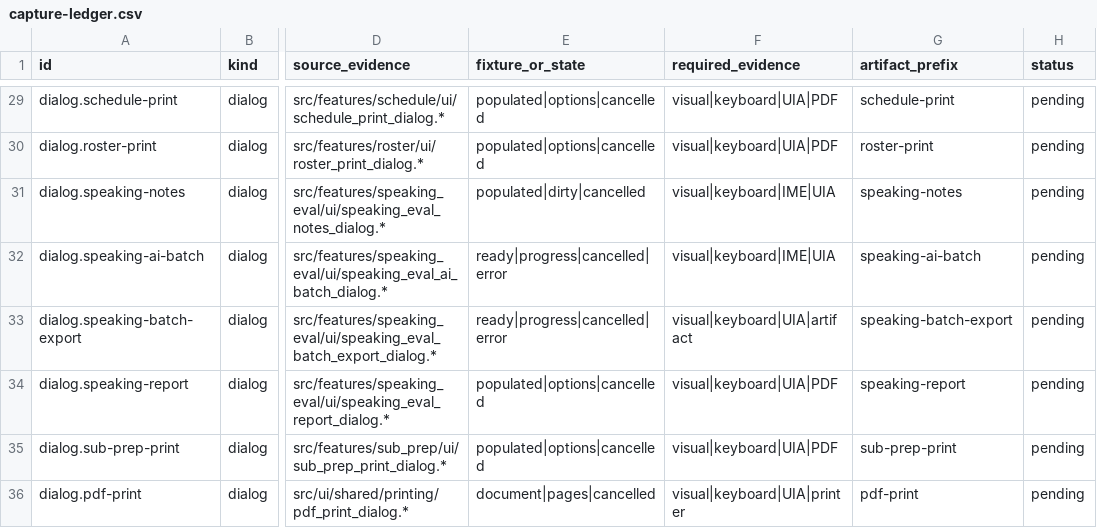
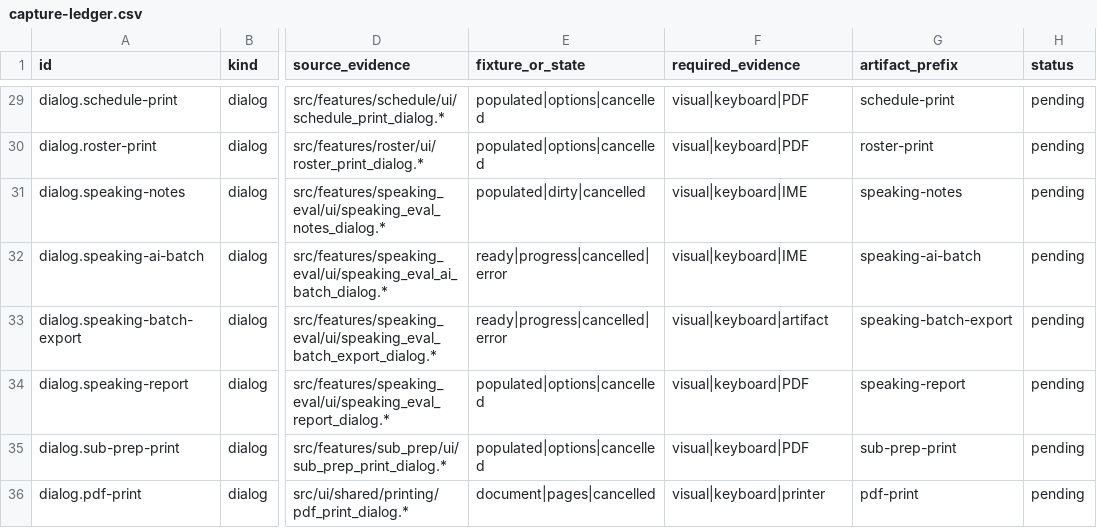
Before and after one commit to papercutter0324/ClassMngr-cpp, a CSV file: docs/porting/windows-direct2d/phase-0/capture-ledger.csv, drawn as a sheet; only a part is shown, gaps mark what is left out; the diff covers the shown part only; the diff names each change by its address in the sheet, - before the commit and + after, or states it on an @@ line.

```diff
--- a/docs/porting/windows-direct2d/phase-0/capture-ledger.csv
+++ b/docs/porting/windows-direct2d/phase-0/capture-ledger.csv
-F29:F30 (required_evidence): visual|keyboard|UIA|PDF
+F29:F30 (required_evidence): visual|keyboard|PDF
-F31:F32 (required_evidence): visual|keyboard|IME|UIA
+F31:F32 (required_evidence): visual|keyboard|IME
-F33 (required_evidence): visual|keyboard|UIA|artifact
+F33 (required_evidence): visual|keyboard|artifact
-F34:F35 (required_evidence): visual|keyboard|UIA|PDF
+F34:F35 (required_evidence): visual|keyboard|PDF
-F36 (required_evidence): visual|keyboard|UIA|printer
+F36 (required_evidence): visual|keyboard|printer
```
Also changed, not shown: 59 edited cells elsewhere in this file, docs/porting/windows-direct2d/phase-0/parity-matrix.csv, 11 other files.
